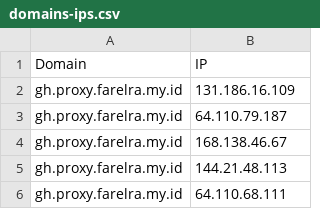
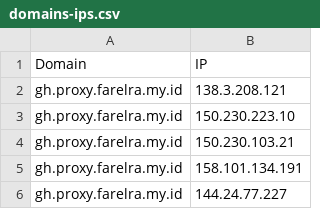
Before and after one commit to Ben523787187/proxyip-tracker, a CSV file: result/domains-ips.csv, drawn as a sheet.

```diff
--- a/result/domains-ips.csv
+++ b/result/domains-ips.csv
@@ -1,6 +1,6 @@
 Domain,IP
-gh.proxy.farelra.my.id,131.186.16.109
-gh.proxy.farelra.my.id,64.110.79.187
-gh.proxy.farelra.my.id,168.138.46.67
-gh.proxy.farelra.my.id,144.21.48.113
-gh.proxy.farelra.my.id,64.110.68.111
+gh.proxy.farelra.my.id,138.3.208.121
+gh.proxy.farelra.my.id,150.230.223.10
+gh.proxy.farelra.my.id,150.230.103.21
+gh.proxy.farelra.my.id,158.101.134.191
+gh.proxy.farelra.my.id,144.24.77.227
```
Also changed, not shown: result/tested-ips.csv.
